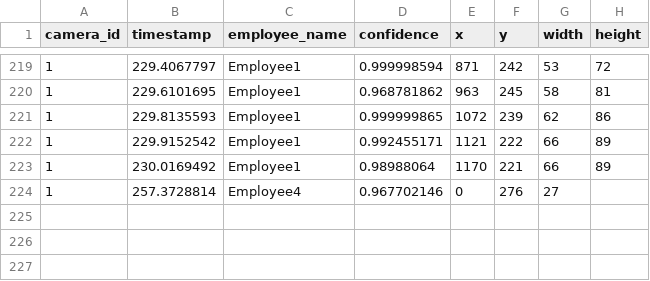
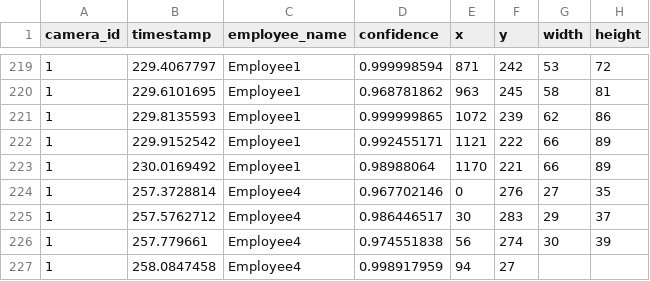
Before and after one commit to cinderellab/Vision-Based-Attendance-Tracker, a CSV file: Attendance_Logic_Module/test1.csv, drawn as a sheet; only a part is shown, gaps mark what is left out.

Commit message:
Clean up a bit

```diff
--- a/Attendance_Logic_Module/test1.csv
+++ b/Attendance_Logic_Module/test1.csv
@@ -223,2 +223,5 @@ camera_id,timestamp,employee_name,confidence,x,y,width,height
 1,230.0169492,Employee1,0.98988064,1170,221,66,89
-1,257.3728814,Employee4,0.967702146,0,276,27
+1,257.3728814,Employee4,0.967702146,0,276,27,35
+1,257.5762712,Employee4,0.986446517,30,283,29,37
+1,257.779661,Employee4,0.974551838,56,274,30,39
+1,258.0847458,Employee4,0.998917959,94,27
```
